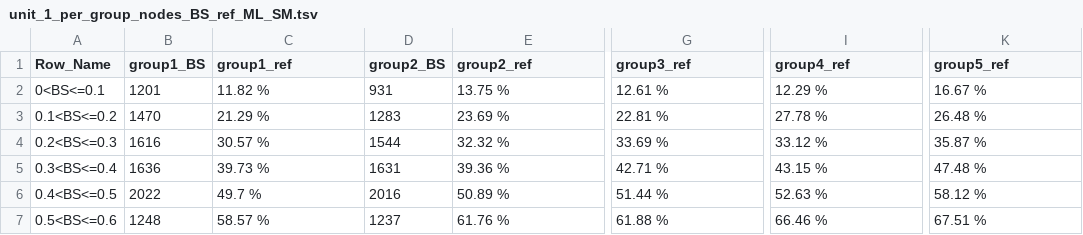
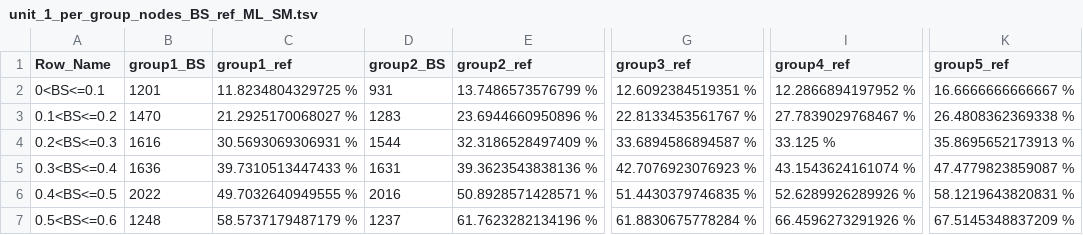
Before and after one commit to alessiovignoli/paralogs-nf, a TSV file: analysis/tables/unit_1_per_group_nodes_BS_ref_ML_SM.tsv, drawn as a sheet; only a part is shown, gaps mark what is left out; the diff covers the shown part only; the diff names each change by its address in the sheet, - before the commit and + after, or states it on an @@ line.

```diff
--- a/analysis/tables/unit_1_per_group_nodes_BS_ref_ML_SM.tsv
+++ b/analysis/tables/unit_1_per_group_nodes_BS_ref_ML_SM.tsv
-C2 (group1_ref): 11.82 %
+C2 (group1_ref): 11.8234804329725 %
-E2 (group2_ref): 13.75 %
+E2 (group2_ref): 13.7486573576799 %
-G2 (group3_ref): 12.61 %
+G2 (group3_ref): 12.6092384519351 %
-I2 (group4_ref): 12.29 %
+I2 (group4_ref): 12.2866894197952 %
-K2 (group5_ref): 16.67 %
+K2 (group5_ref): 16.6666666666667 %
-C3 (group1_ref): 21.29 %
+C3 (group1_ref): 21.2925170068027 %
-E3 (group2_ref): 23.69 %
+E3 (group2_ref): 23.6944660950896 %
-G3 (group3_ref): 22.81 %
+G3 (group3_ref): 22.8133453561767 %
-I3 (group4_ref): 27.78 %
+I3 (group4_ref): 27.7839029768467 %
-K3 (group5_ref): 26.48 %
+K3 (group5_ref): 26.4808362369338 %
-C4 (group1_ref): 30.57 %
+C4 (group1_ref): 30.5693069306931 %
-E4 (group2_ref): 32.32 %
+E4 (group2_ref): 32.3186528497409 %
-G4 (group3_ref): 33.69 %
+G4 (group3_ref): 33.6894586894587 %
-I4 (group4_ref): 33.12 %
+I4 (group4_ref): 33.125 %
-K4 (group5_ref): 35.87 %
+K4 (group5_ref): 35.8695652173913 %
-C5 (group1_ref): 39.73 %
+C5 (group1_ref): 39.7310513447433 %
-E5 (group2_ref): 39.36 %
+E5 (group2_ref): 39.3623543838136 %
-G5 (group3_ref): 42.71 %
+G5 (group3_ref): 42.7076923076923 %
-I5 (group4_ref): 43.15 %
+I5 (group4_ref): 43.1543624161074 %
-K5 (group5_ref): 47.48 %
+K5 (group5_ref): 47.4779823859087 %
-C6 (group1_ref): 49.7 %
+C6 (group1_ref): 49.7032640949555 %
-E6 (group2_ref): 50.89 %
+E6 (group2_ref): 50.8928571428571 %
-G6 (group3_ref): 51.44 %
+G6 (group3_ref): 51.4430379746835 %
-I6 (group4_ref): 52.63 %
+I6 (group4_ref): 52.6289926289926 %
-K6 (group5_ref): 58.12 %
+K6 (group5_ref): 58.1219643820831 %
-C7 (group1_ref): 58.57 %
+C7 (group1_ref): 58.5737179487179 %
-E7 (group2_ref): 61.76 %
+E7 (group2_ref): 61.7623282134196 %
-G7 (group3_ref): 61.88 %
+G7 (group3_ref): 61.8830675778284 %
-I7 (group4_ref): 66.46 %
+I7 (group4_ref): 66.4596273291926 %
-K7 (group5_ref): 67.51 %
+K7 (group5_ref): 67.5145348837209 %
```
Also changed, not shown: 19 edited cells elsewhere in this file, analysis/tables/unit_1_per_group_nodes_BS_ref_ME_SM.tsv, analysis/tables/unit_25_per_group_nodes_BS_ref_ME_SM.tsv, 2 other files.
